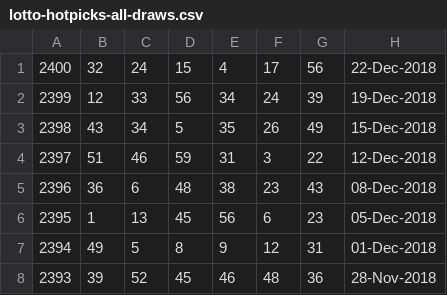
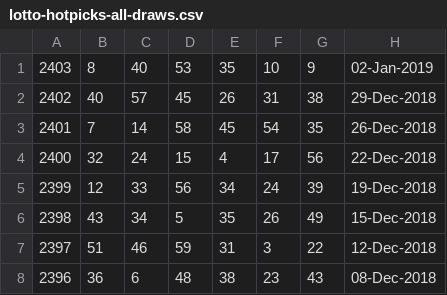
Before and after one commit to pastorcmentarny/DomJavaKB, a CSV file: data/lotto/lotto-hotpicks-all-draws.csv, drawn as a sheet; only a part is shown; the shorter side is filled out with more unchanged rows; the diff names each change by its address in the sheet, - before the commit and + after, or states it on an @@ line.

```diff
--- a/data/lotto/lotto-hotpicks-all-draws.csv
+++ b/data/lotto/lotto-hotpicks-all-draws.csv
+row 1: 2403 | 8 | 40 | 53 | 35 | 10 | 9 | 02-Jan-2019
+row 2: 2402 | 40 | 57 | 45 | 26 | 31 | 38 | 29-Dec-2018
+row 3: 2401 | 7 | 14 | 58 | 45 | 54 | 35 | 26-Dec-2018
```
